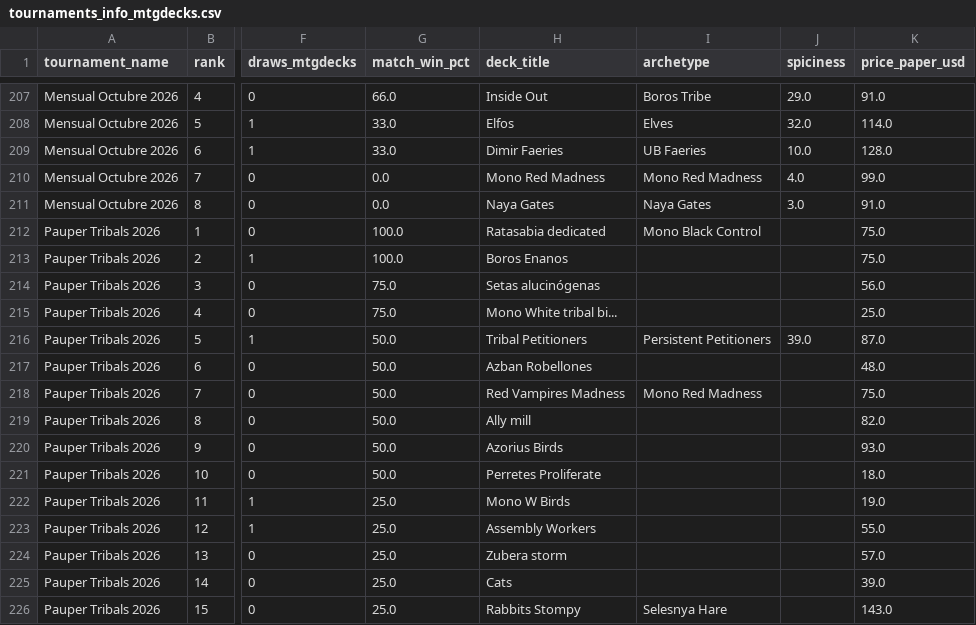
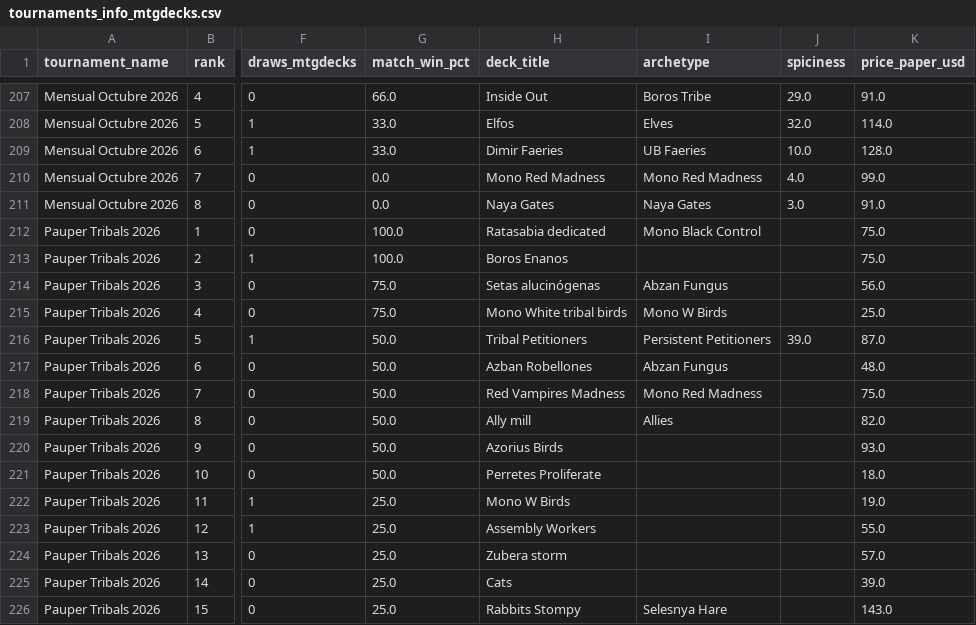
Before and after one commit to Temple-From-Below/tfb-tournaments, a CSV file: data/tournaments_info_mtgdecks.csv, drawn as a sheet; only a part is shown, gaps mark what is left out; the diff names each change by its address in the sheet, - before the commit and + after, or states it on an @@ line.

```diff
--- a/data/tournaments_info_mtgdecks.csv
+++ b/data/tournaments_info_mtgdecks.csv
-I214 (archetype): (empty)
+I214 (archetype): Abzan Fungus
-H215 (deck_title): Mono White tribal bi...
+H215 (deck_title): Mono White tribal birds
-I215 (archetype): (empty)
+I215 (archetype): Mono W Birds
-I217 (archetype): (empty)
+I217 (archetype): Abzan Fungus
-I219 (archetype): (empty)
+I219 (archetype): Allies
```
Also changed, not shown: 4 other files.
